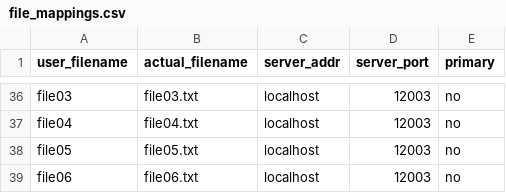
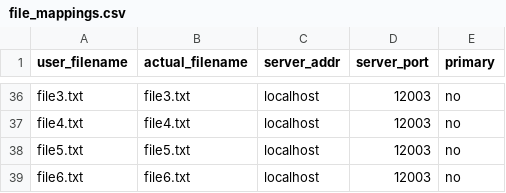
Before and after one commit to JingyiMeng6/CS5600_project, a CSV file: service/file_mappings.csv, drawn as a sheet; only a part is shown, gaps mark what is left out; the diff covers the shown part only; the diff names each change by its address in the sheet, - before the commit and + after, or states it on an @@ line.

```diff
--- a/service/file_mappings.csv
+++ b/service/file_mappings.csv
-A36 (user_filename): file03
+A36 (user_filename): file3.txt
-B36 (actual_filename): file03.txt
+B36 (actual_filename): file3.txt
-A37 (user_filename): file04
+A37 (user_filename): file4.txt
-B37 (actual_filename): file04.txt
+B37 (actual_filename): file4.txt
-A38 (user_filename): file05
+A38 (user_filename): file5.txt
-B38 (actual_filename): file05.txt
+B38 (actual_filename): file5.txt
-A39 (user_filename): file06
+A39 (user_filename): file6.txt
-B39 (actual_filename): file06.txt
+B39 (actual_filename): file6.txt
```
Also changed, not shown: 64 edited cells elsewhere in this file.
